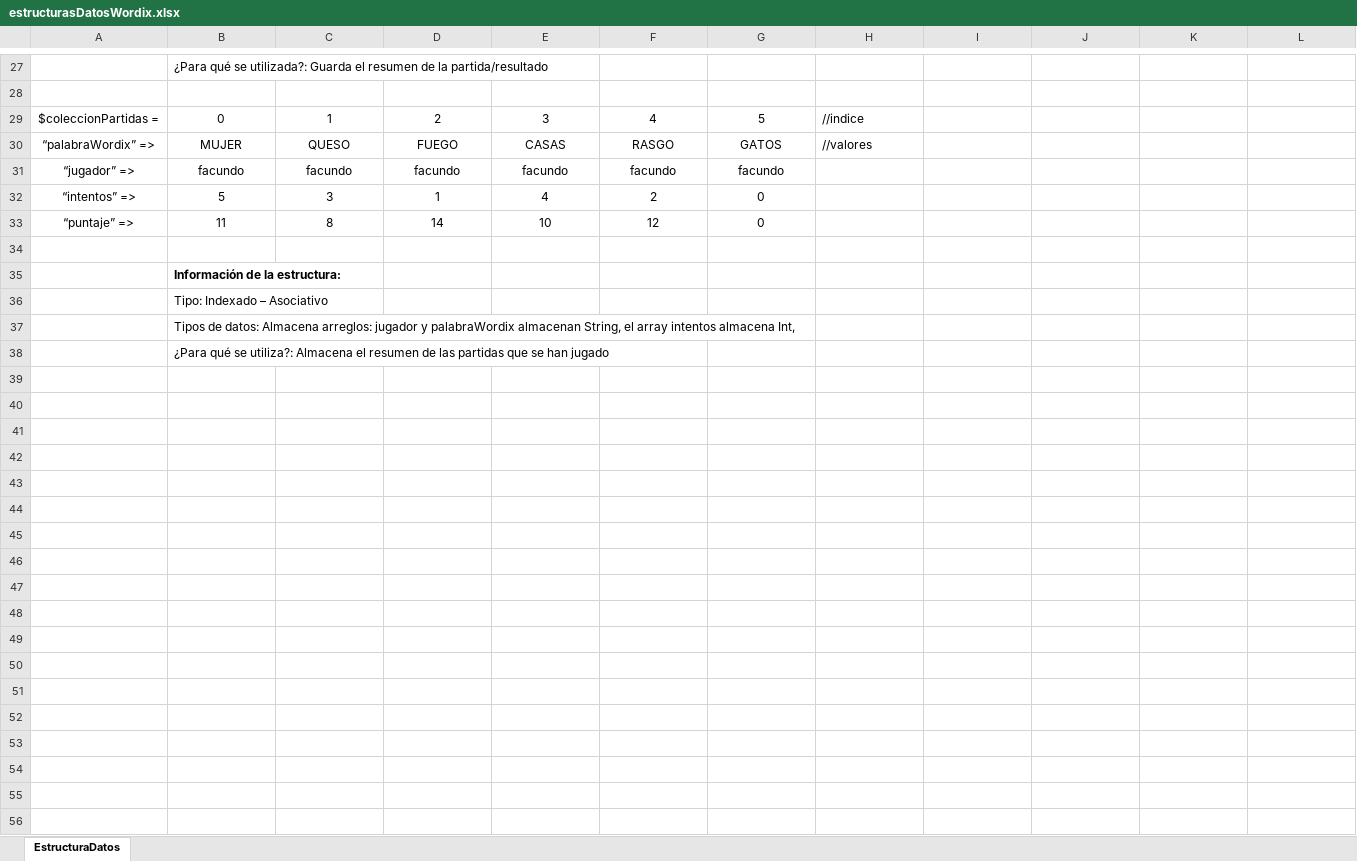
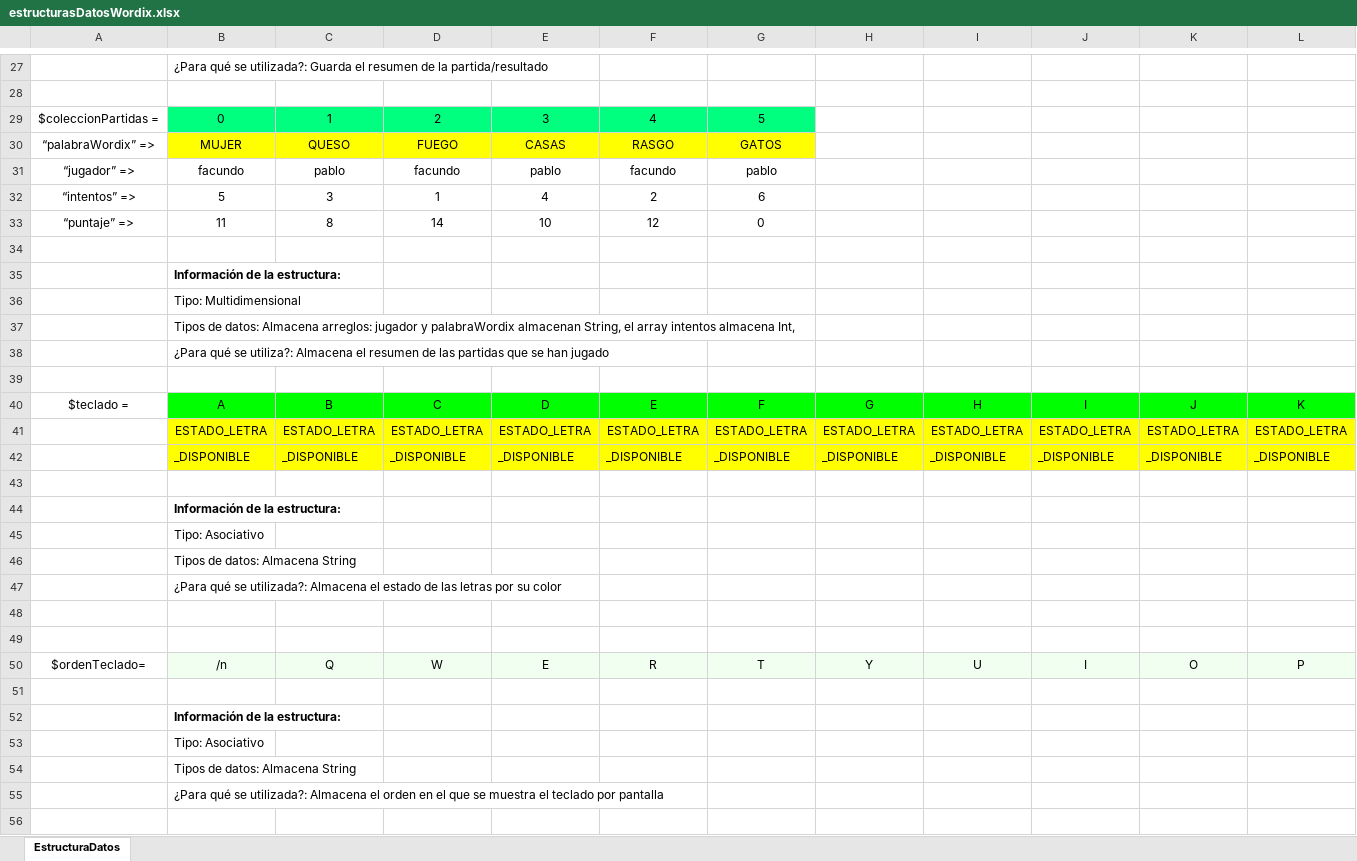
Before and after one commit to facundonmorales/wordix, an Excel workbook: estructurasDatosWordix.xlsx, sheet EstructuraDatos, drawn as a sheet; only a part is shown, gaps mark what is left out; values as stored, in another font and other column widths than the file's, no borders; rows hold the shown columns only; the diff covers the shown part only; the diff names each change by its address in the sheet, - before the commit and + after, or states it on an @@ line.

```diff
--- a/estructurasDatosWordix.xlsx (sheet EstructuraDatos)
+++ b/estructurasDatosWordix.xlsx (sheet EstructuraDatos)
-B29:G29 fill: none
+B29:G29 fill: #00FF7F
-H29: //indice
+H29: (empty)
-B30:G30 fill: none
+B30:G30 fill: #FFFF00
-H30: //valores
+H30: (empty)
-C31: facundo
+C31: pablo
-E31: facundo
+E31: pablo
-G31: facundo
+G31: pablo
-G32: 0
+G32: 6
-B36: Tipo: Indexado – Asociativo
+B36: Tipo: Multidimensional
+row 39: (empty)
+row 40: $teclado = | A | B | C | D | E | F | G | H | I | J | K
+row 41:  | ESTADO_LETRA | ESTADO_LETRA | ESTADO_LETRA | ESTADO_LETRA | ESTADO_LETRA | ESTADO_LETRA | ESTADO_LETRA | ESTADO_LETRA | ESTADO_LETRA | ESTADO_LETRA | ESTADO_LETRA
+row 42:  | _DISPONIBLE | _DISPONIBLE | _DISPONIBLE | _DISPONIBLE | _DISPONIBLE | _DISPONIBLE | _DISPONIBLE | _DISPONIBLE | _DISPONIBLE | _DISPONIBLE | _DISPONIBLE
+row 43: (empty)
+row 44:  | Información de la estructura:
+row 45:  | Tipo: Asociativo
+row 46:  | Tipos de datos: Almacena String
+row 47:  | ¿Para qué se utilizada?: Almacena el estado de las letras por su color
+row 48: (empty)
+row 49: (empty)
+row 50: $ordenTeclado= | /n | Q | W | E | R | T | Y | U | I | O | P
+row 51: (empty)
+row 52:  | Información de la estructura:
+row 53:  | Tipo: Asociativo
+row 54:  | Tipos de datos: Almacena String
+row 55:  | ¿Para qué se utilizada?: Almacena el orden en el que se muestra el teclado por pantalla
+row 56: (empty)
```
Also changed, not shown: 34 added rows, 3 removed rows, 4 edited cells, cell formats and merged cells elsewhere in this sheet, 2 other files.
